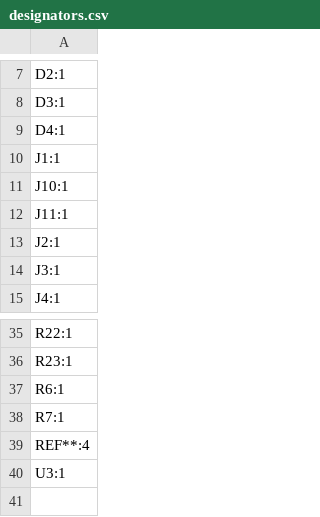
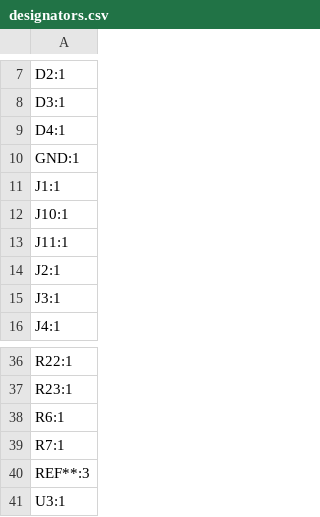
Before and after one commit to jesseUML/CapstonePCBs, a CSV file: Reciever/CapstoneReciever/production/designators.csv, drawn as a sheet; only a part is shown, gaps mark what is left out.

Commit message:
Added a grounding pad to reciever as M4 mounting hole

```diff
--- a/Reciever/CapstoneReciever/production/designators.csv
+++ b/Reciever/CapstoneReciever/production/designators.csv
@@ -9,2 +9,3 @@ D3:1
 D4:1
+GND:1
 J1:1
@@ -38,3 +39,3 @@ R6:1
 R7:1
-REF**:4
+REF**:3
 U3:1
```
Also changed, not shown: 4 other files.
